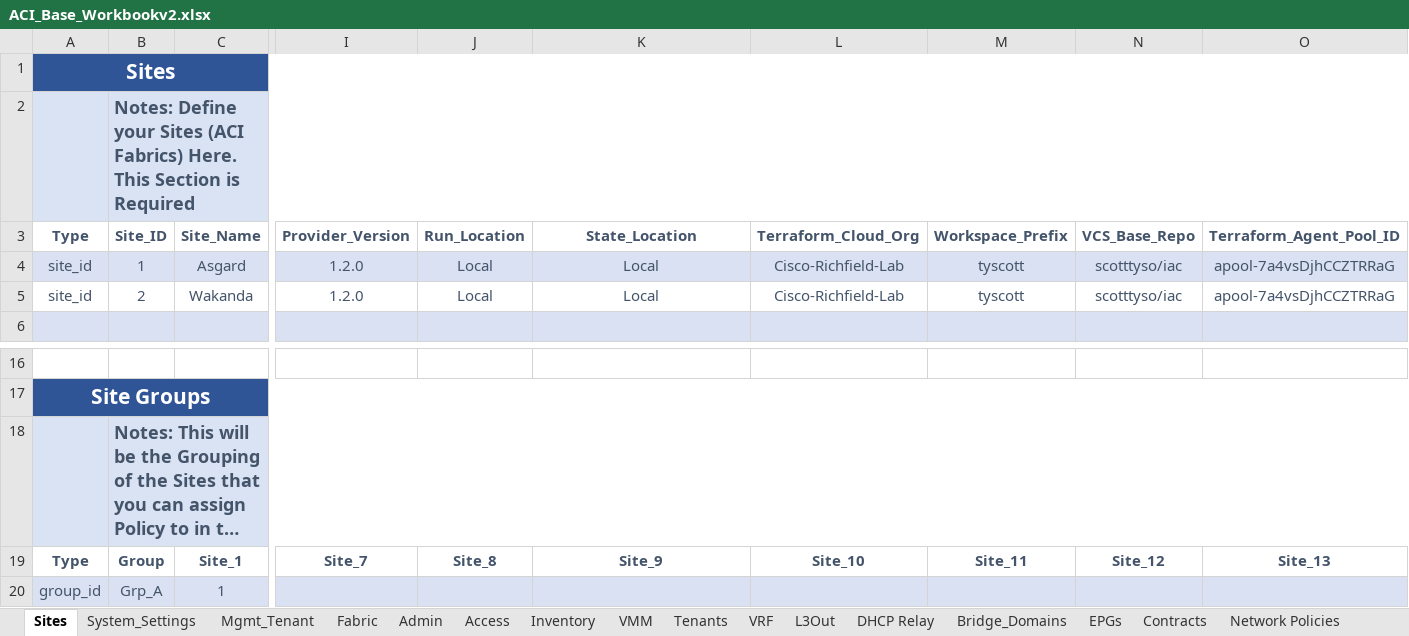
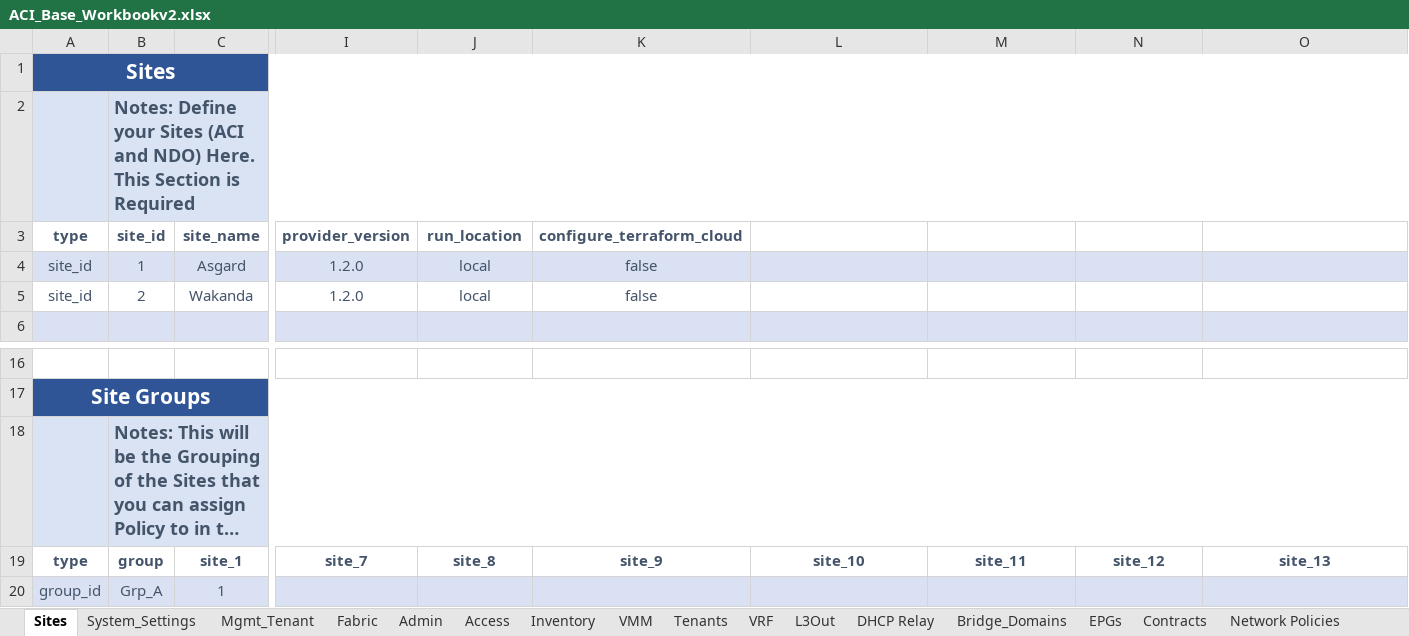
Before and after one commit to scotttyso/iac-easy-aci, an Excel workbook: ACI_Base_Workbookv2.xlsx, sheet Sites, drawn as a sheet; only a part is shown, gaps mark what is left out; long unchanged cells end in …; values as stored, in another font and other column widths than the file's, no borders; removed rows and columns are numbered as before the commit, all else as after; rows hold the shown columns only; the diff names each change by its address in the sheet, - before the commit and + after, or states it on an @@ line.

Commit message:
adding html version file

```diff
--- a/ACI_Base_Workbookv2.xlsx (sheet Sites)
+++ b/ACI_Base_Workbookv2.xlsx (sheet Sites)
-B2: …Sites (ACI Fabrics) Here. This…
+B2: …Sites (ACI and NDO) Here. This…
-row 3: Type | Site_ID | Site_Name | Provider_Version | Run_Location | State_Location | Terraform_Cloud_Org | Workspace_Prefix | VCS_Base_Repo | Terraform_Agent_Pool_ID
+row 3: type | site_id | site_name | provider_version | run_location | configure_terraform_cloud
-J4:J5: Local
+J4:J5: local
-K4:K5: Local
+K4:K5: false
-L4:L5: Cisco-Richfield-Lab
+L4:L5: (empty)
-M4:M5: tyscott
+M4:M5: (empty)
-N4:N5: scotttyso/iac
+N4:N5: (empty)
-O4:O5: apool-7a4vsDjhCCZTRRaG
+O4:O5: (empty)
-row 19: Type | Group | Site_1 | Site_7 | Site_8 | Site_9 | Site_10 | Site_11 | Site_12 | Site_13
+row 19: type | group | site_1 | site_7 | site_8 | site_9 | site_10 | site_11 | site_12 | site_13
```
Also changed, not shown: sheet System_Settings, 6 other files.
